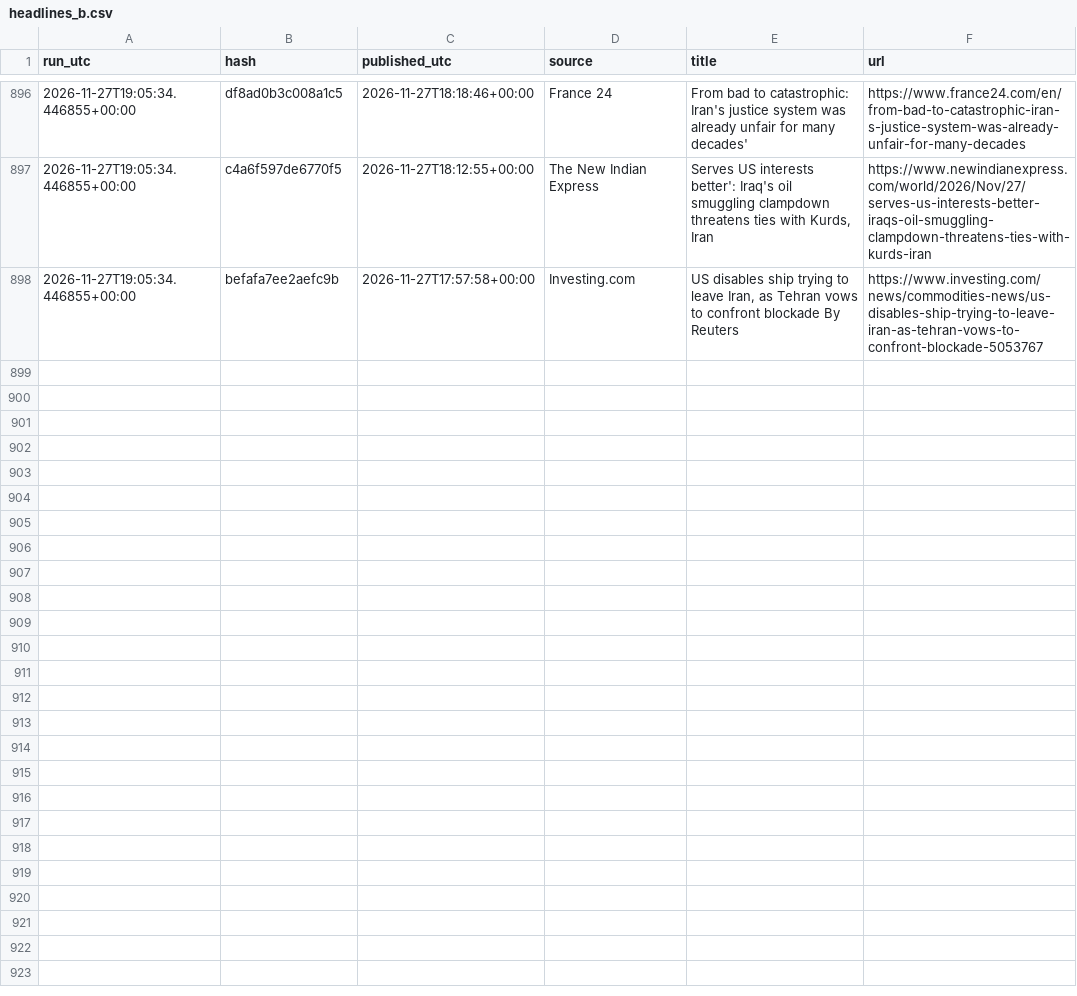
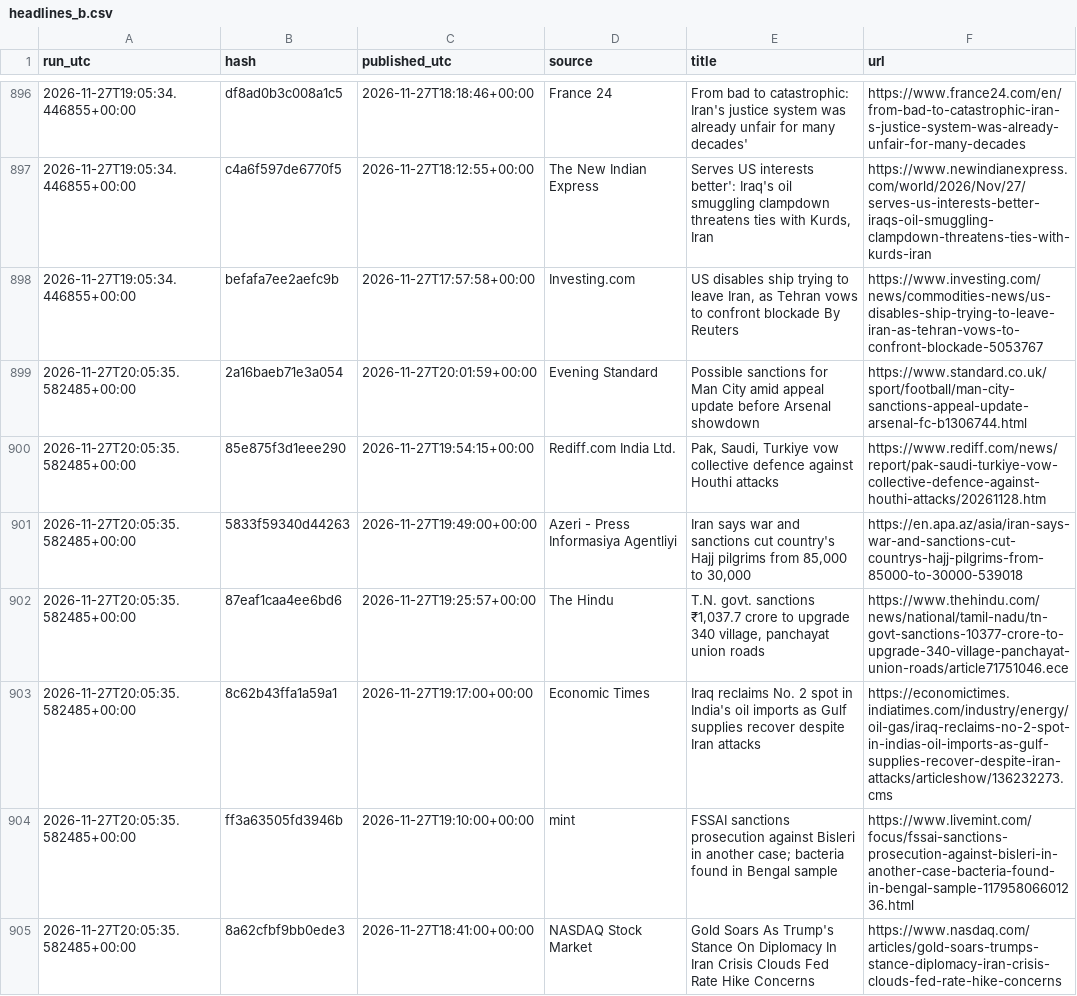
Before and after one commit to beausiff/Oil-signal-logger, a CSV file: backup/headlines_b.csv, drawn as a sheet; only a part is shown, gaps mark what is left out.

```diff
--- a/backup/headlines_b.csv
+++ b/backup/headlines_b.csv
@@ -898 +898,8 @@ run_utc,hash,published_utc,source,title,url
 2026-11-27T19:05:34.446855+00:00,befafa7ee2aefc9b,2026-11-27T17:57:58+00:00,Investing.com,"US disables ship trying to leave Iran, as Tehran vows to confront blockade By Reuters",https://www.investing.com/news/commodities-news/us-disables-ship-trying-to-leave-iran-as-tehran-vows-to-confront-blockade-5053767
+2026-11-27T20:05:35.582485+00:00,2a16baeb71e3a054,2026-11-27T20:01:59+00:00,Evening Standard,Possible sanctions for Man City amid appeal update before Arsenal showdown,https://www.standard.co.uk/sport/football/man-city-sanctions-appeal-update-arsenal-fc-b1306744.html
+2026-11-27T20:05:35.582485+00:00,85e875f3d1eee290,2026-11-27T19:54:15+00:00,Rediff.com India Ltd.,"Pak, Saudi, Turkiye vow collective defence against Houthi attacks",https://www.rediff.com/news/report/pak-saudi-turkiye-vow-collective-defence-against-houthi-attacks/20261128.htm
+2026-11-27T20:05:35.582485+00:00,5833f59340d44263,2026-11-27T19:49:00+00:00,Azeri - Press Informasiya Agentliyi,"Iran says war and sanctions cut country's Hajj pilgrims from 85,000 to 30,000",https://en.apa.az/asia/iran-says-war-and-sanctions-cut-countrys-hajj-pilgrims-from-85000-to-30000-539018
+2026-11-27T20:05:35.582485+00:00,87eaf1caa4ee6bd6,2026-11-27T19:25:57+00:00,The Hindu,"T.N. govt. sanctions ₹1,037.7 crore to upgrade 340 village, panchayat union roads",https://www.thehindu.com/news/national/tamil-nadu/tn-govt-sanctions-10377-crore-to-upgrade-340-village-panchayat-union-roads/article71751046.ece
+2026-11-27T20:05:35.582485+00:00,8c62b43ffa1a59a1,2026-11-27T19:17:00+00:00,Economic Times,Iraq reclaims No. 2 spot in India's oil imports as Gulf supplies recover despite Iran attacks,https://economictimes.indiatimes.com/industry/energy/oil-gas/iraq-reclaims-no-2-spot-in-indias-oil-imports-as-gulf-supplies-recover-despite-iran-attacks/articleshow/136232273.cms
+2026-11-27T20:05:35.582485+00:00,ff3a63505fd3946b,2026-11-27T19:10:00+00:00,mint,FSSAI sanctions prosecution against Bisleri in another case; bacteria found in Bengal sample,https://www.livemint.com/focus/fssai-sanctions-prosecution-against-bisleri-in-another-case-bacteria-found-in-bengal-sample-11795806601236.html
+2026-11-27T20:05:35.582485+00:00,8a62cfbf9bb0ede3,2026-11-27T18:41:00+00:00,NASDAQ Stock Market,Gold Soars As Trump's Stance On Diplomacy In Iran Crisis Clouds Fed Rate Hike Concerns,https://www.nasdaq.com/articles/gold-soars-trumps-stance-diplomacy-iran-crisis-clouds-fed-rate-hike-concerns
```
Also changed, not shown: backup/context.csv, backup/leaderboard_b.csv, 6 other files.
